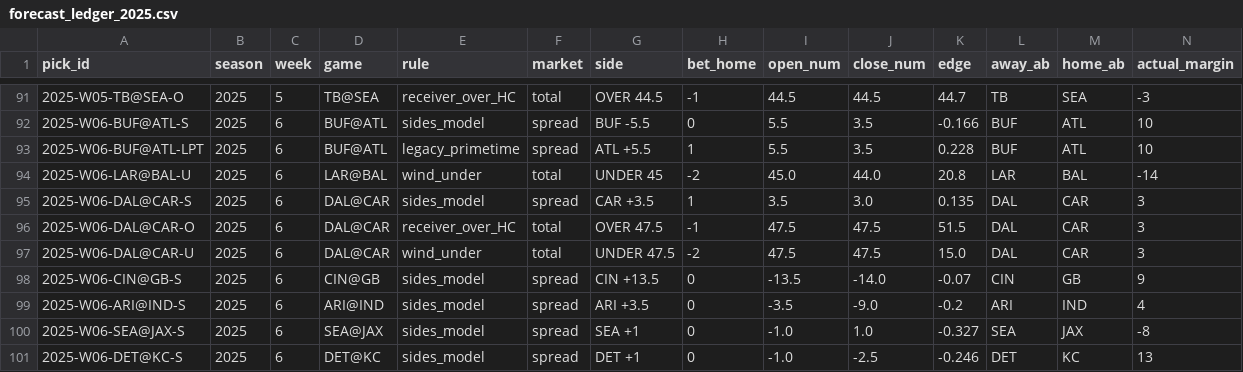
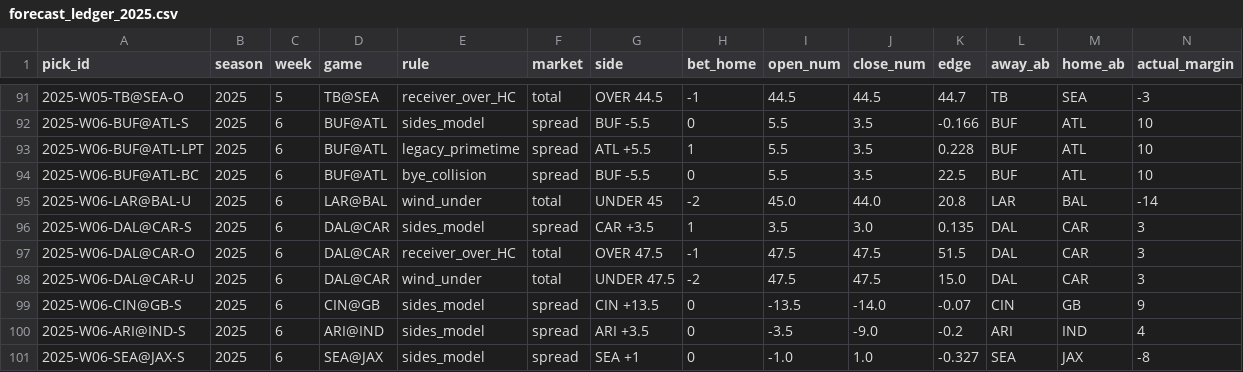
Before and after one commit to emets393/new-wagerproof, a CSV file: research/nfl-extreme-outcomes/out/forecast_ledger_2025.csv, drawn as a sheet; only a part is shown, gaps mark what is left out; the shorter side is filled out with more unchanged rows; rows hold the shown columns only; the diff names each change by its address in the sheet, - before the commit and + after, or states it on an @@ line.

```diff
--- a/research/nfl-extreme-outcomes/out/forecast_ledger_2025.csv
+++ b/research/nfl-extreme-outcomes/out/forecast_ledger_2025.csv
+row 94: 2025-W06-BUF@ATL-BC | 2025 | 6 | BUF@ATL | bye_collision | spread | BUF -5.5 | 0 | 5.5 | 3.5 | 22.5 | BUF | ATL | 10
```
Also changed, not shown: 3 other files.
